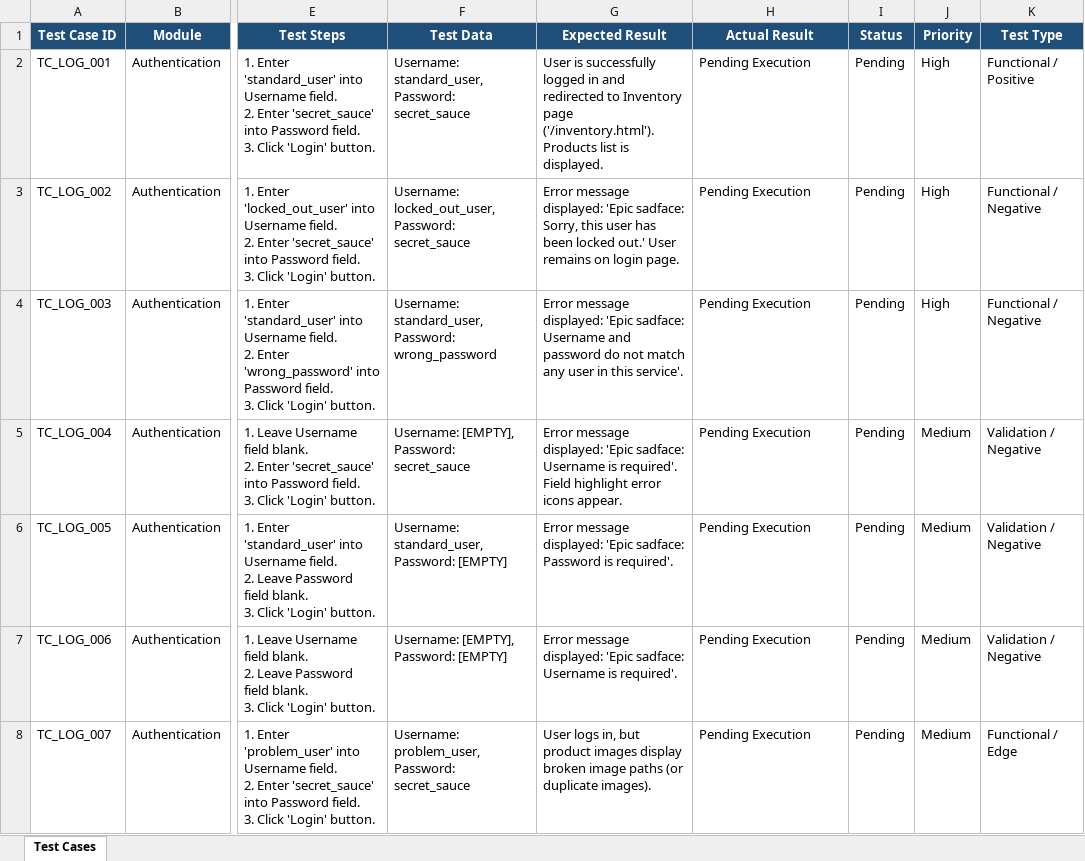
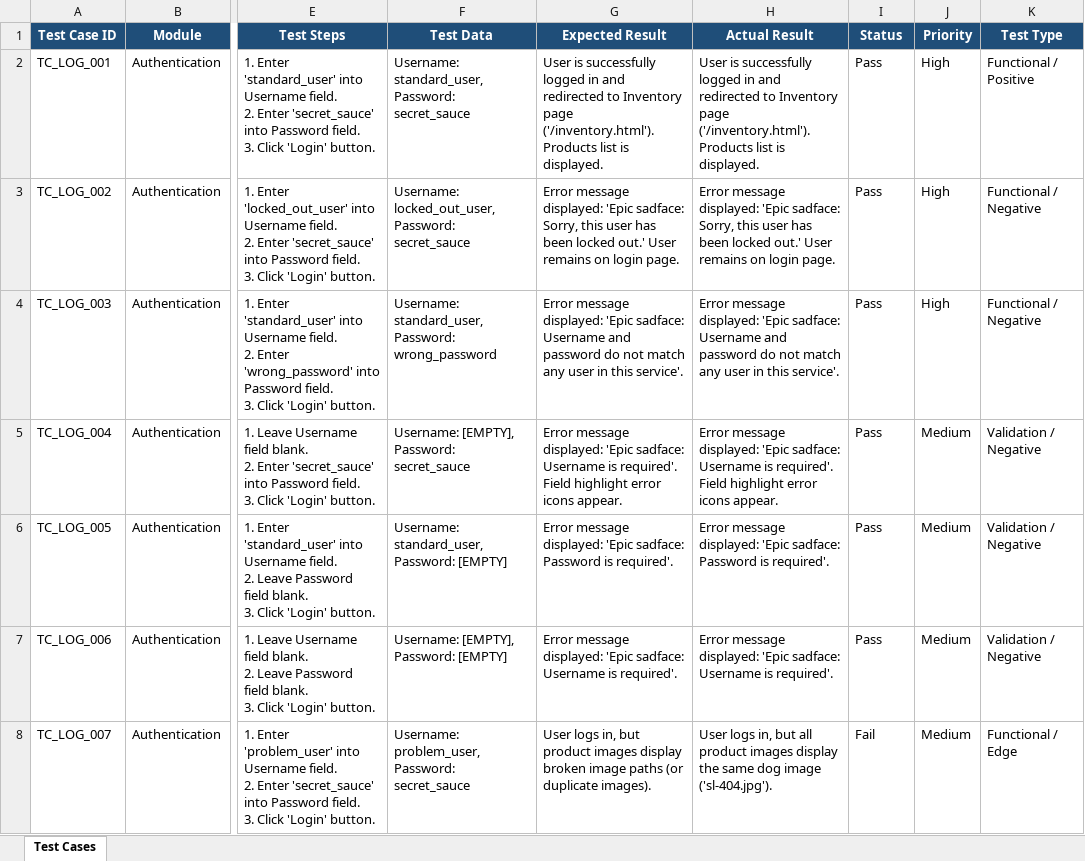
Before and after one commit to Kris-gadara/ecommerce-manual-testing-saucedemo, an Excel workbook: Test-Cases/TestCases.xlsx, sheet Test Cases, drawn as a sheet; only a part is shown, gaps mark what is left out; values as stored, in another font and other column widths than the file's, no borders; the diff covers the shown part only; the diff names each change by its address in the sheet, - before the commit and + after, or states it on an @@ line.

```diff
--- a/Test-Cases/TestCases.xlsx (sheet Test Cases)
+++ b/Test-Cases/TestCases.xlsx (sheet Test Cases)
-H2 (Actual Result): Pending Execution
+H2 (Actual Result): User is successfully logged in and redirected to Inventory page ('/inventory.html'). Products list is displayed.
-I2:I7 (Status): Pending
+I2:I7 (Status): Pass
-H3 (Actual Result): Pending Execution
+H3 (Actual Result): Error message displayed: 'Epic sadface: Sorry, this user has been locked out.' User remains on login page.
-H4 (Actual Result): Pending Execution
+H4 (Actual Result): Error message displayed: 'Epic sadface: Username and password do not match any user in this service'.
-H5 (Actual Result): Pending Execution
+H5 (Actual Result): Error message displayed: 'Epic sadface: Username is required'. Field highlight error icons appear.
-H6 (Actual Result): Pending Execution
+H6 (Actual Result): Error message displayed: 'Epic sadface: Password is required'.
-H7 (Actual Result): Pending Execution
+H7 (Actual Result): Error message displayed: 'Epic sadface: Username is required'.
-H8 (Actual Result): Pending Execution
+H8 (Actual Result): User logs in, but all product images display the same dog image ('sl-404.jpg').
-I8 (Status): Pending
+I8 (Status): Fail
```
Also changed, not shown: 65 edited cells elsewhere in this sheet, Bug-Reports/BugReport.xlsx, Test-Execution/TestExecutionReport.xlsx, 7 other files.
